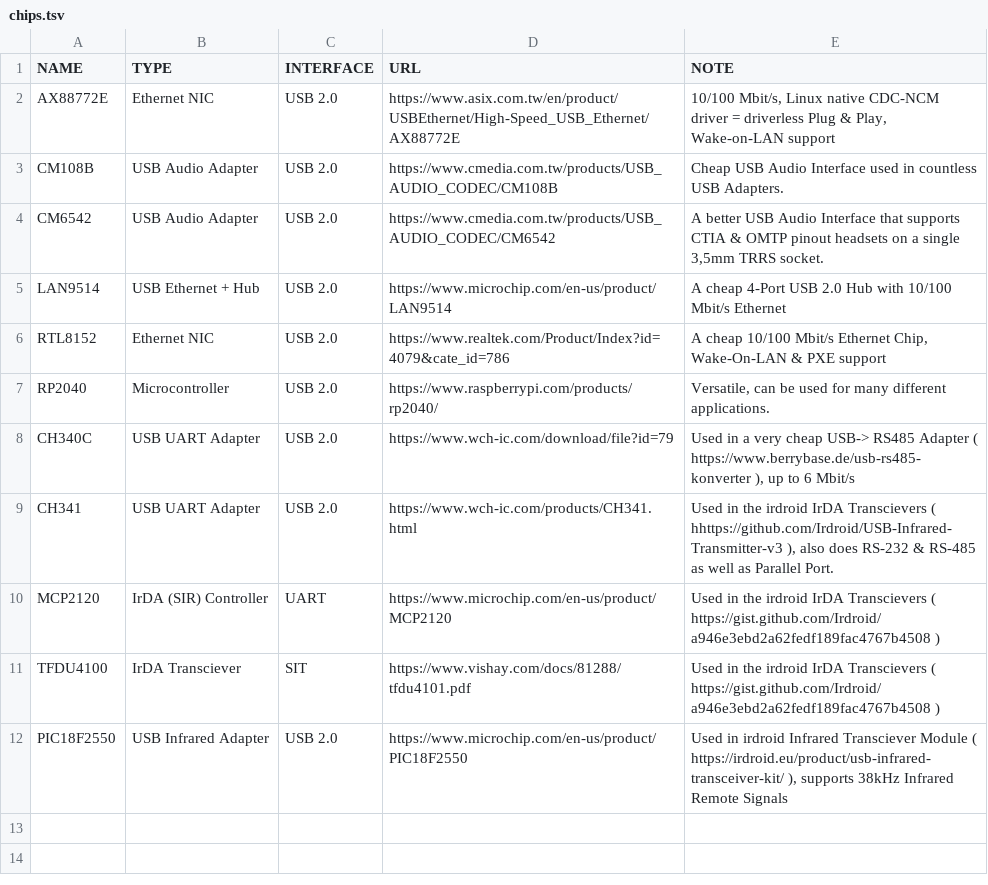
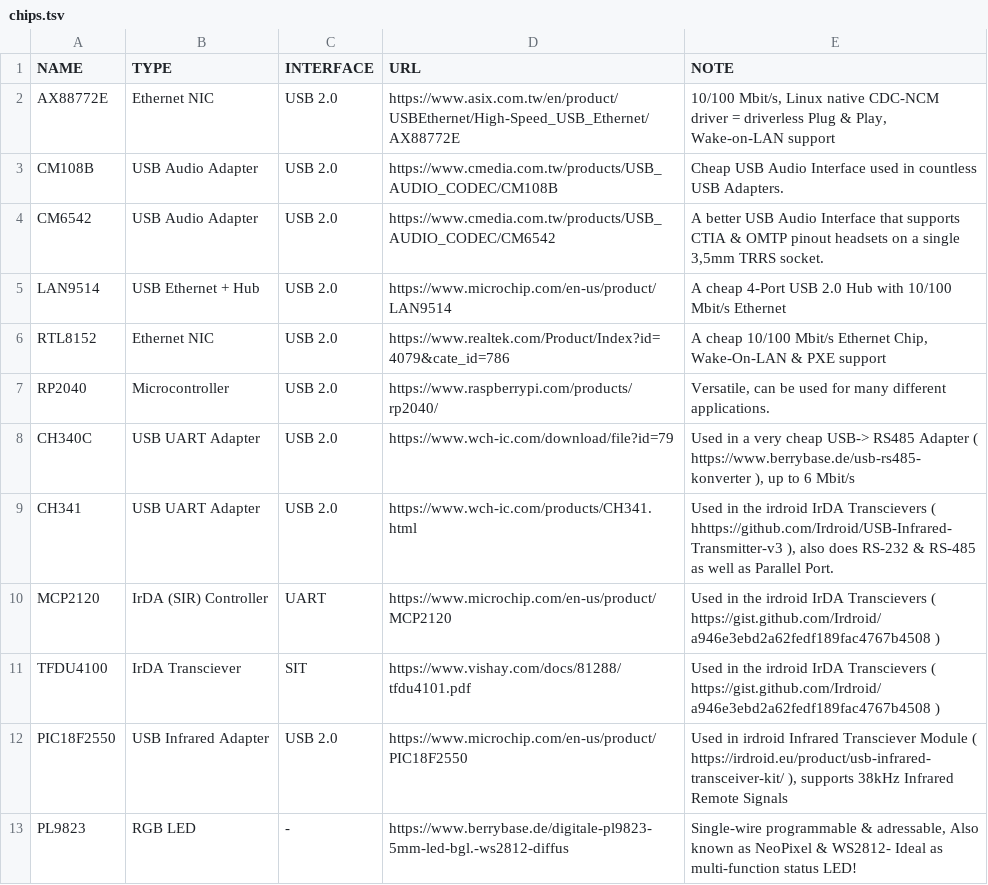
Before and after one commit to KBtechnologies/SleekPortable, a TSV file: docs/board/chips.tsv, drawn as a sheet.

Commit message:
Added PL9823 to chips.tsv

```diff
--- a/docs/board/chips.tsv
+++ b/docs/board/chips.tsv
@@ -12 +12,2 @@ TFDU4100	IrDA Transciever	SIT	https://www.vishay.com/docs/81288/tfdu4101.pdf	Use
 PIC18F2550	USB Infrared Adapter	USB 2.0	https://www.microchip.com/en-us/product/PIC18F2550	Used in irdroid Infrared Transciever Module ( https://irdroid.eu/product/usb-infrared-transceiver-kit/ ), supports 38kHz Infrared Remote Signals
+PL9823  	RGB LED	-	https://www.berrybase.de/digitale-pl9823-5mm-led-bgl.-ws2812-diffus	Single-wire programmable & adressable, Also known as NeoPixel & WS2812- Ideal as multi-function status LED!
```
